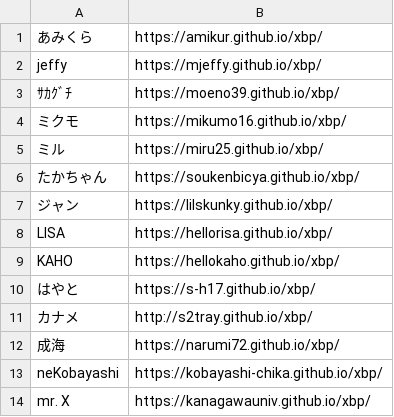
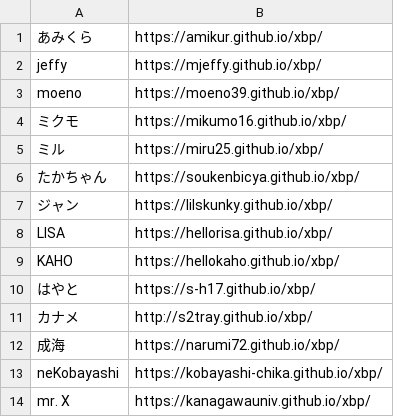
Before and after one commit to kuxbp/xbp, a CSV file: doyolab/15g/link/studentlink.csv, drawn as a sheet.

Commit message:
link

```diff
--- a/doyolab/15g/link/studentlink.csv
+++ b/doyolab/15g/link/studentlink.csv
@@ -2,3 +2,3 @@
 jeffy,https://mjeffy.github.io/xbp/
-ｻｶｸﾞﾁ, https://moeno39.github.io/xbp/
+moeno, https://moeno39.github.io/xbp/
 ミクモ,https://mikumo16.github.io/xbp/
```
